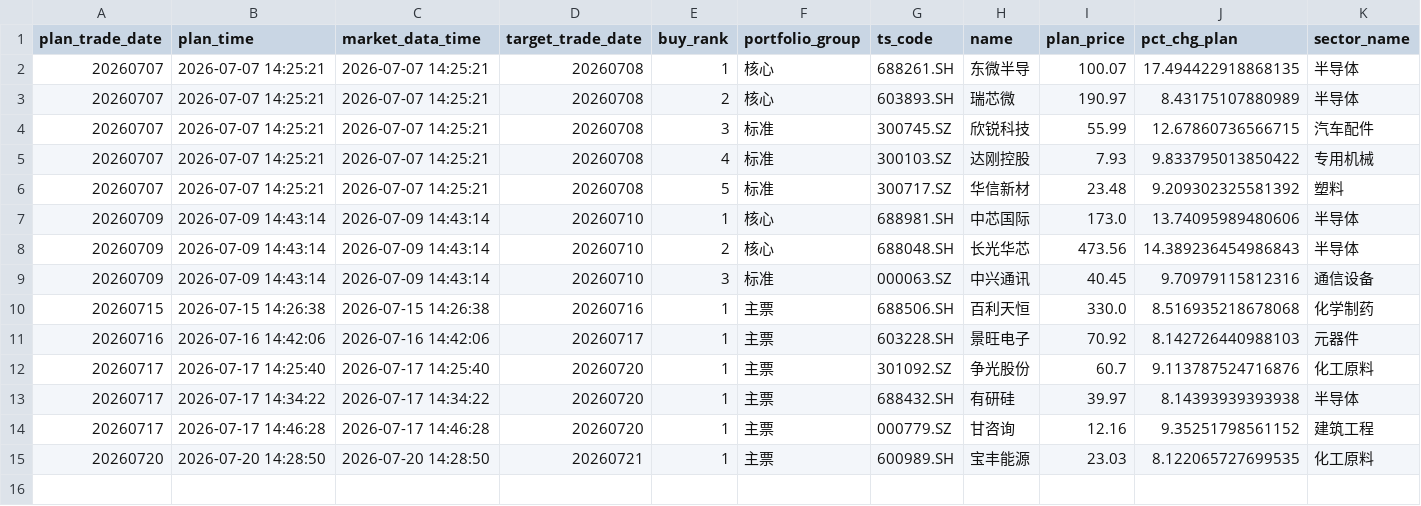
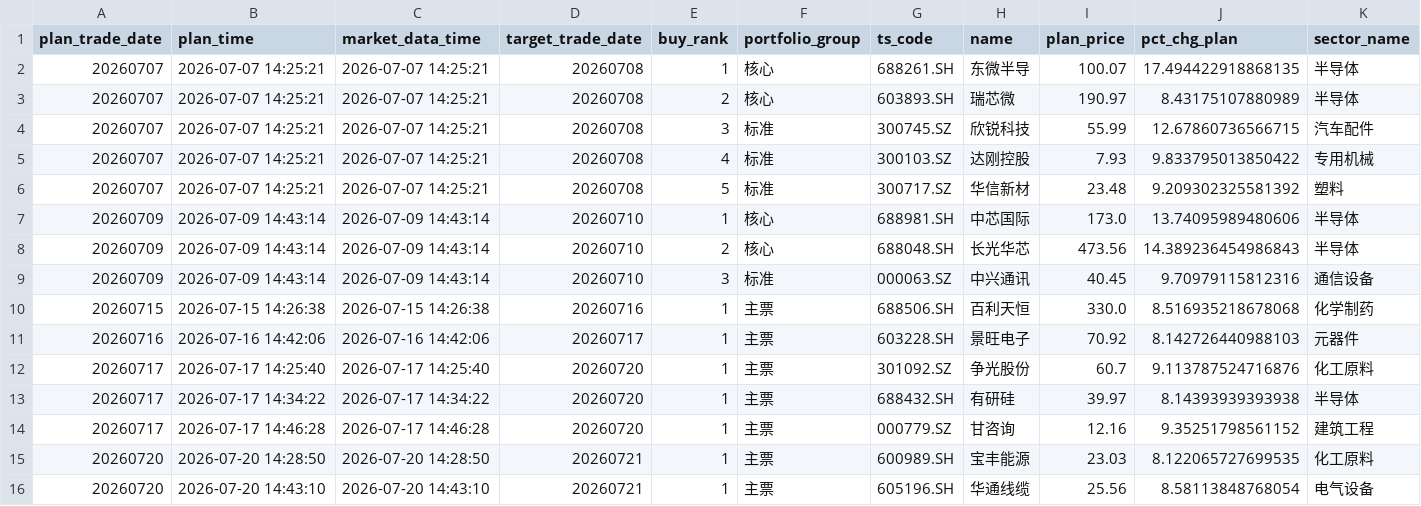
Before and after one commit to njedu2023-prog/WP, a CSV file: outputs/csv/wp_buy_plan_validation.csv, drawn as a sheet; only a part is shown; rows hold the shown columns only; the diff names each change by its address in the sheet, - before the commit and + after, or states it on an @@ line.

```diff
--- a/outputs/csv/wp_buy_plan_validation.csv
+++ b/outputs/csv/wp_buy_plan_validation.csv
+row 16: 20260720 | 2026-07-20 14:43:10 | 2026-07-20 14:43:10 | 20260721 | 1 | 主票 | 605196.SH | 华通线缆 | 25.56 | 8.58113848768054 | 电气设备
```
Also changed, not shown: data/direct/latest/wp_latest_rank_input.csv, outputs/csv/wp_buy_decision.csv, 13 other files.
